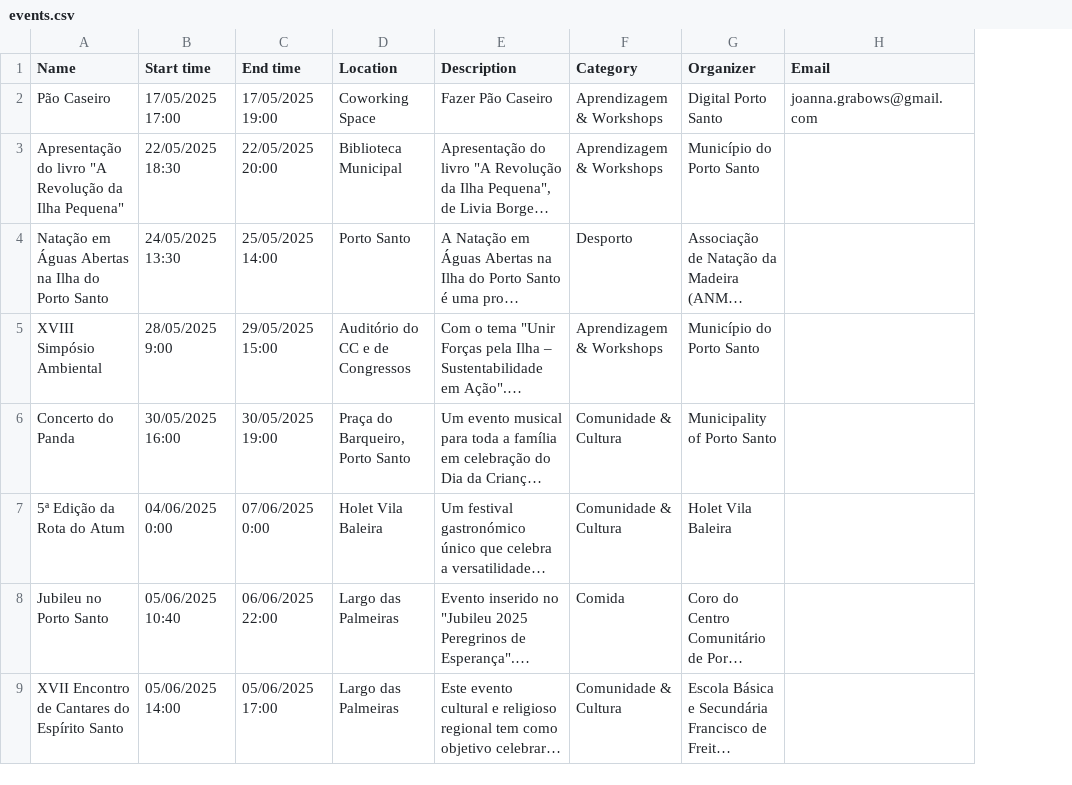
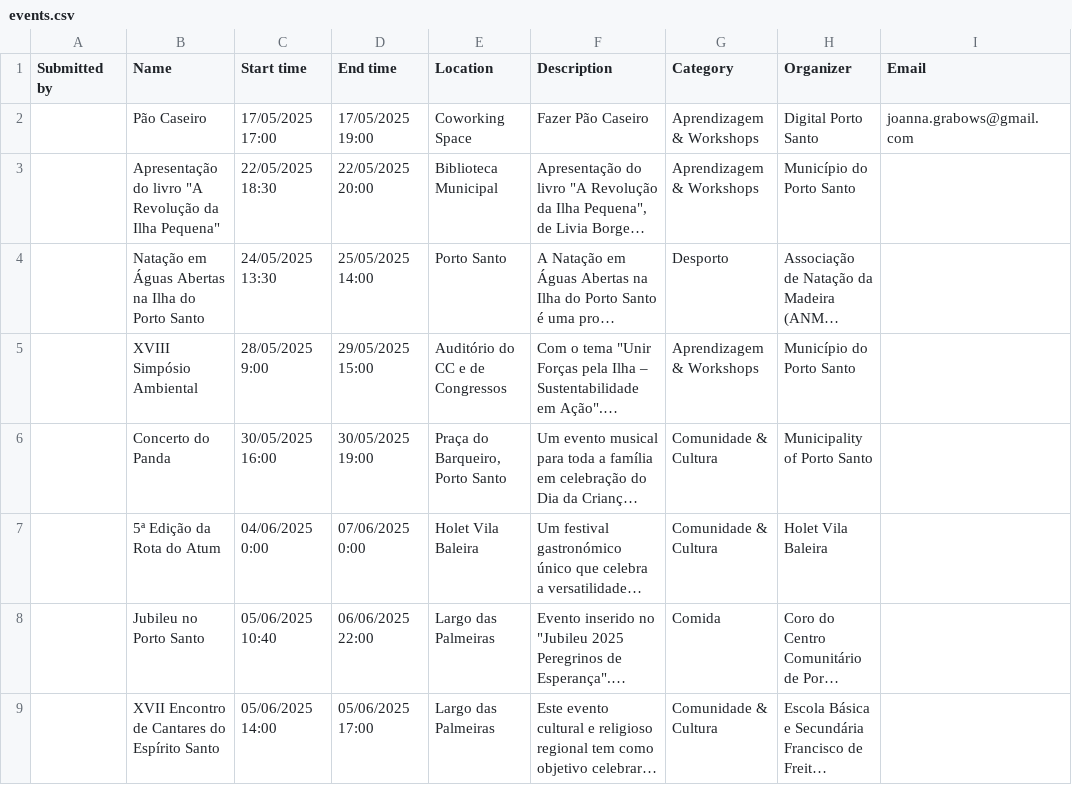
Before and after one commit to zewelor/ps_events, a CSV file: events.csv, drawn as a sheet; only a part is shown; long unchanged cells end in …; the diff names each change by its address in the sheet, - before the commit and + after, or states it on an @@ line.

```diff
--- a/events.csv
+++ b/events.csv
+column A (Submitted by), empty
```
Also changed, not shown: 1 other file.
